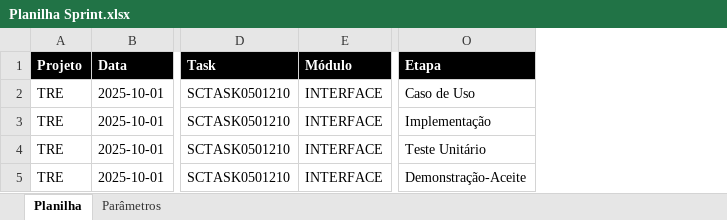
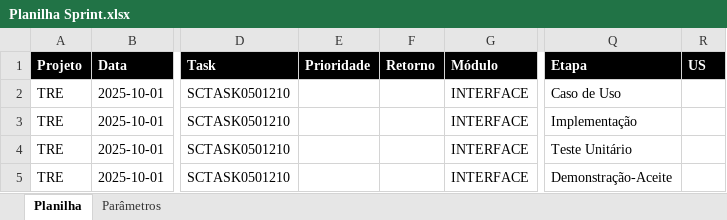
Before and after one commit to GiovaniPM/Help, an Excel workbook: JIRA/Planilha Sprint.xlsx, sheet Planilha, drawn as a sheet; only a part is shown, gaps mark what is left out; values as stored, in another font and other column widths than the file's, no borders; the diff names each change by its address in the sheet, - before the commit and + after, or states it on an @@ line.

```diff
--- a/JIRA/Planilha Sprint.xlsx (sheet Planilha)
+++ b/JIRA/Planilha Sprint.xlsx (sheet Planilha)
+column E (Prioridade), empty
+column F (Retorno), empty
+column R (US), empty
```
Also changed, not shown: formulas that keep their value, JIRA/Planilha Sprint - Stand-By.xlsx, JIRA/teste.xlsx, 3 other files.
